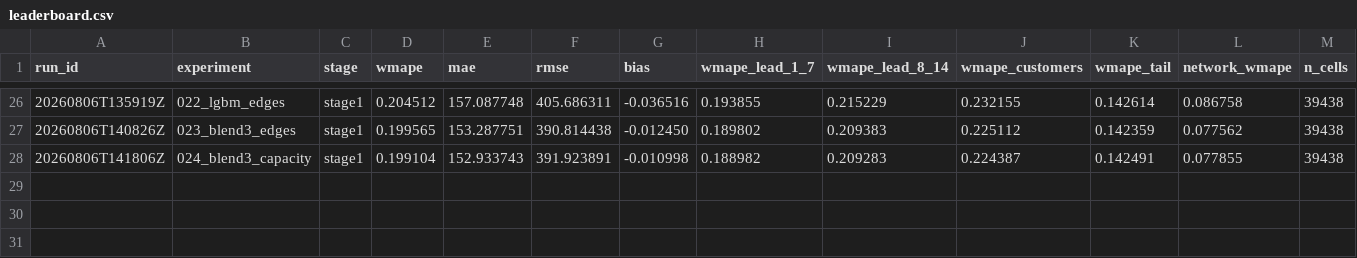
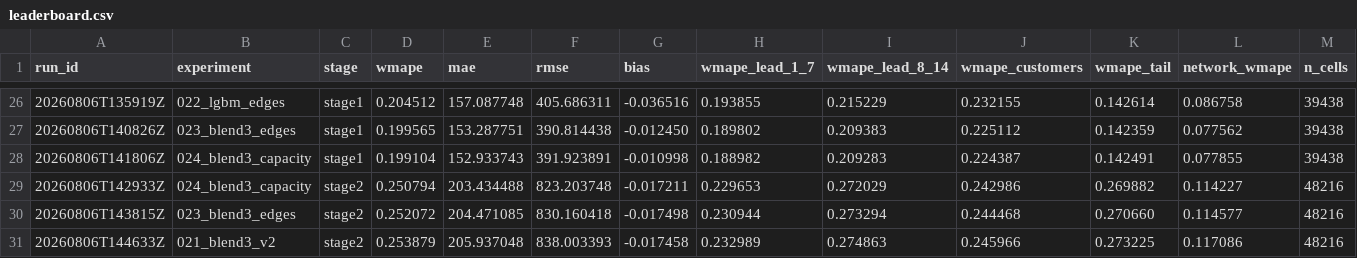
Before and after one commit to fifth-law/experiment-forecast, a CSV file: results/leaderboard.csv, drawn as a sheet; only a part is shown, gaps mark what is left out; rows hold the shown columns only; the diff names each change by its address in the sheet, - before the commit and + after, or states it on an @@ line.

```diff
--- a/results/leaderboard.csv
+++ b/results/leaderboard.csv
+row 29: 20260806T142933Z | 024_blend3_capacity | stage2 | 0.250794 | 203.434488 | 823.203748 | -0.017211 | 0.229653 | 0.272029 | 0.242986 | 0.269882 | 0.114227 | 48216
+row 30: 20260806T143815Z | 023_blend3_edges | stage2 | 0.252072 | 204.471085 | 830.160418 | -0.017498 | 0.230944 | 0.273294 | 0.244468 | 0.270660 | 0.114577 | 48216
+row 31: 20260806T144633Z | 021_blend3_v2 | stage2 | 0.253879 | 205.937048 | 838.003393 | -0.017458 | 0.232989 | 0.274863 | 0.245966 | 0.273225 | 0.117086 | 48216
```
Also changed, not shown: 4 other files.
